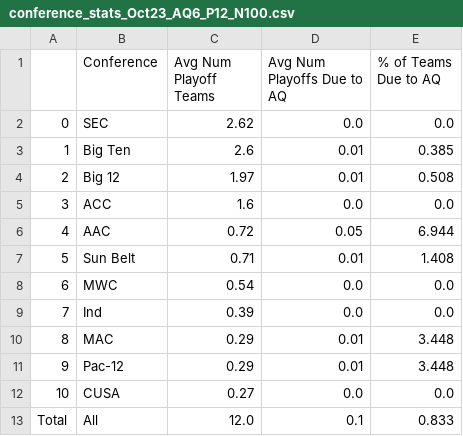
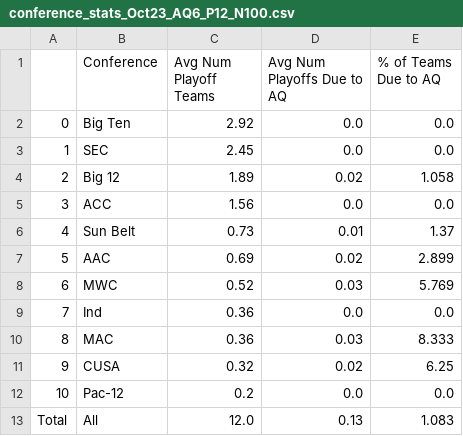
Before and after one commit to beckettsanderson/CFP-Simulator, a CSV file: Simulation Outputs/Conference Stats/conference_stats_Oct23_AQ6_P12_N100.csv, drawn as a sheet.

```diff
--- a/Simulation Outputs/Conference Stats/conference_stats_Oct23_AQ6_P12_N100.csv
+++ b/Simulation Outputs/Conference Stats/conference_stats_Oct23_AQ6_P12_N100.csv
@@ -1,13 +1,13 @@
 ,Conference,Avg Num Playoff Teams,Avg Num Playoffs Due to AQ,% of Teams Due to AQ
-0,SEC,2.62,0.0,0.0
-1,Big Ten,2.6,0.01,0.385
-2,Big 12,1.97,0.01,0.508
-3,ACC,1.6,0.0,0.0
-4,AAC,0.72,0.05,6.944
-5,Sun Belt,0.71,0.01,1.408
-6,MWC,0.54,0.0,0.0
-7,Ind,0.39,0.0,0.0
-8,MAC,0.29,0.01,3.448
-9,Pac-12,0.29,0.01,3.448
-10,CUSA,0.27,0.0,0.0
-Total,All,12.0,0.1,0.833
+0,Big Ten,2.92,0.0,0.0
+1,SEC,2.45,0.0,0.0
+2,Big 12,1.89,0.02,1.058
+3,ACC,1.56,0.0,0.0
+4,Sun Belt,0.73,0.01,1.37
+5,AAC,0.69,0.02,2.899
+6,MWC,0.52,0.03,5.769
+7,Ind,0.36,0.0,0.0
+8,MAC,0.36,0.03,8.333
+9,CUSA,0.32,0.02,6.25
+10,Pac-12,0.2,0.0,0.0
+Total,All,12.0,0.13,1.083
```
Also changed, not shown: Simulation Outputs/Team Stats/team_stats_Oct23_AQ6_P12_N100.csv.
